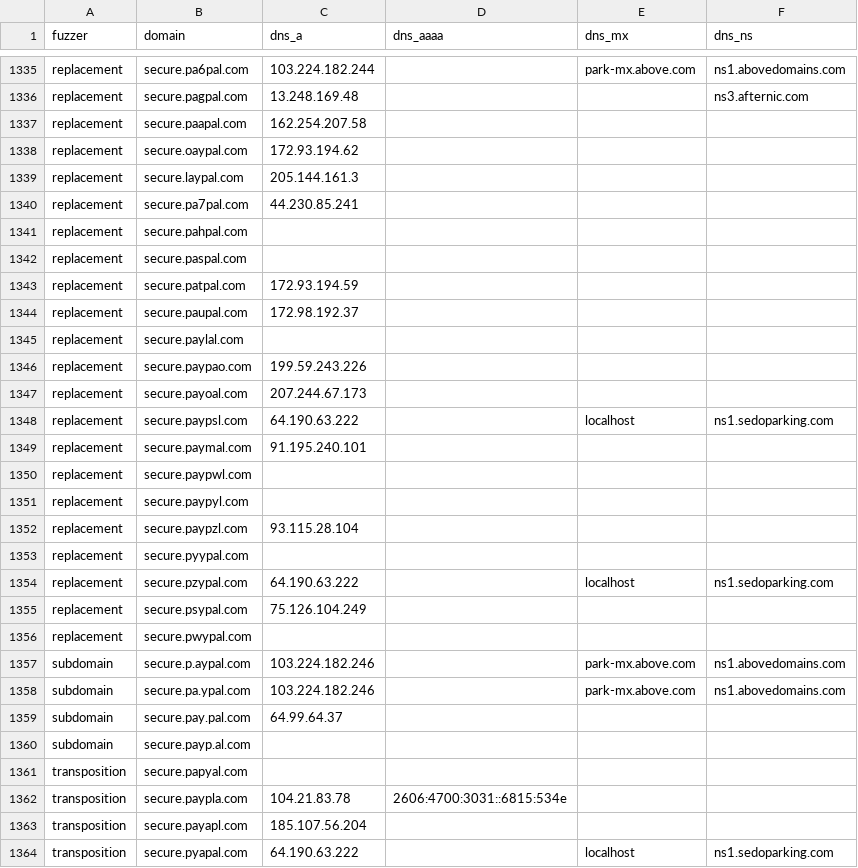
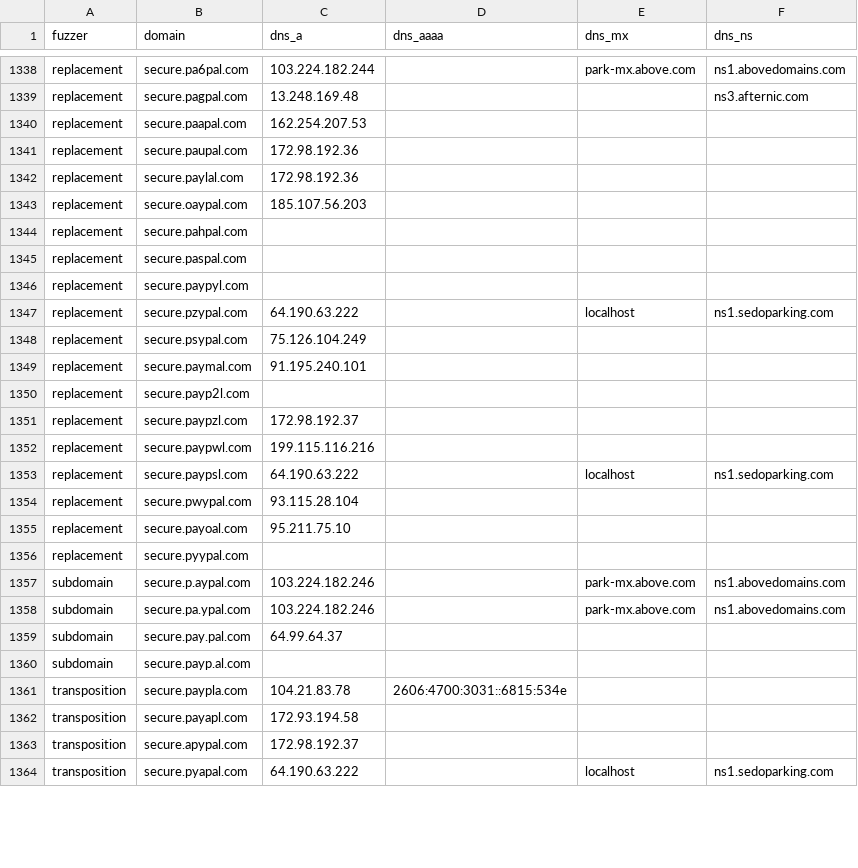
Before and after one commit to onlyforbakup/awesome-lists, a CSV file: Lists/DNSTWIST/secure.paypal.com_dnstwist_list.csv, drawn as a sheet; only a part is shown, gaps mark what is left out; the diff covers the shown part only.

```diff
--- a/Lists/DNSTWIST/secure.paypal.com_dnstwist_list.csv
+++ b/Lists/DNSTWIST/secure.paypal.com_dnstwist_list.csv
@@ -1336,22 +1339,19 @@ replacement,secure.pa6pal.com,103.224.182.244,,park-mx.above.com,ns1.abovedomain
 replacement,secure.pagpal.com,13.248.169.48,,,ns3.afternic.com
-replacement,secure.paapal.com,162.254.207.58,,,
-replacement,secure.oaypal.com,172.93.194.62,,,
-replacement,secure.laypal.com,205.144.161.3,,,
-replacement,secure.pa7pal.com,44.230.85.241,,,
+replacement,secure.paapal.com,162.254.207.53,,,
+replacement,secure.paupal.com,172.98.192.36,,,
+replacement,secure.paylal.com,172.98.192.36,,,
+replacement,secure.oaypal.com,185.107.56.203,,,
 replacement,secure.pahpal.com,,,,
 replacement,secure.paspal.com,,,,
-replacement,secure.patpal.com,172.93.194.59,,,
-replacement,secure.paupal.com,172.98.192.37,,,
-replacement,secure.paylal.com,,,,
-replacement,secure.paypao.com,199.59.243.226,,,
-replacement,secure.payoal.com,207.244.67.173,,,
-replacement,secure.paypsl.com,64.190.63.222,,localhost,ns1.sedoparking.com
-replacement,secure.paymal.com,91.195.240.101,,,
-replacement,secure.paypwl.com,,,,
 replacement,secure.paypyl.com,,,,
-replacement,secure.paypzl.com,93.115.28.104,,,
-replacement,secure.pyypal.com,,,,
 replacement,secure.pzypal.com,64.190.63.222,,localhost,ns1.sedoparking.com
 replacement,secure.psypal.com,75.126.104.249,,,
-replacement,secure.pwypal.com,,,,
+replacement,secure.paymal.com,91.195.240.101,,,
+replacement,secure.payp2l.com,,,,
+replacement,secure.paypzl.com,172.98.192.37,,,
+replacement,secure.paypwl.com,199.115.116.216,,,
+replacement,secure.paypsl.com,64.190.63.222,,localhost,ns1.sedoparking.com
+replacement,secure.pwypal.com,93.115.28.104,,,
+replacement,secure.payoal.com,95.211.75.10,,,
+replacement,secure.pyypal.com,,,,
 subdomain,secure.p.aypal.com,103.224.182.246,,park-mx.above.com,ns1.abovedomains.com
@@ -1360,5 +1360,5 @@ subdomain,secure.pay.pal.com,64.99.64.37,,,
 subdomain,secure.payp.al.com,,,,
-transposition,secure.papyal.com,,,,
 transposition,secure.paypla.com,104.21.83.78,2606:4700:3031::6815:534e,,
-transposition,secure.payapl.com,185.107.56.204,,,
+transposition,secure.payapl.com,172.93.194.58,,,
+transposition,secure.apypal.com,172.98.192.37,,,
 transposition,secure.pyapal.com,64.190.63.222,,localhost,ns1.sedoparking.com
```
Also changed, not shown: 16 added rows, 15 removed rows, 44 moved rows and 5 edited cells elsewhere in this file, Lists/DNSTWIST/developer.microsoft.com_dnstwist_list.csv, Lists/DNSTWIST/login.microsoftonline.com_dnstwist_list.csv, 8 other files.
